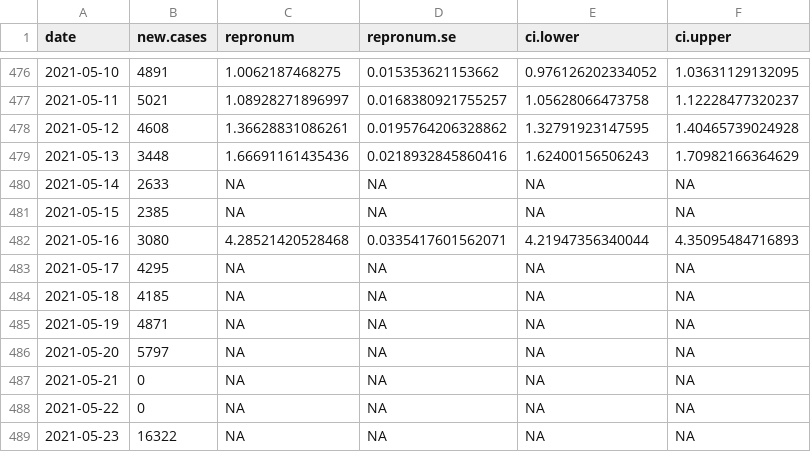
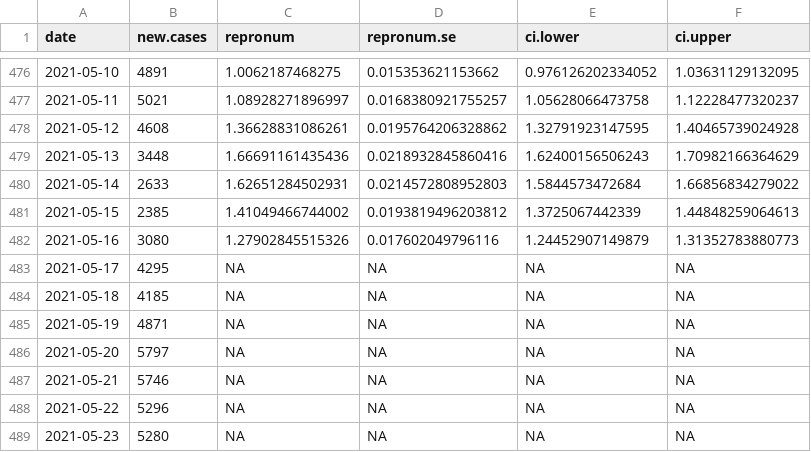
Before and after one commit to Stochastik-TU-Ilmenau/COVID-19, a CSV file: data/estimates/Indonesia_JHU_R.csv, drawn as a sheet; only a part is shown, gaps mark what is left out.

```diff
--- a/data/estimates/Indonesia_JHU_R.csv
+++ b/data/estimates/Indonesia_JHU_R.csv
@@ -479,5 +479,5 @@
 2021-05-13,3448,1.66691161435436,0.0218932845860416,1.62400156506243,1.70982166364629
-2021-05-14,2633,NA,NA,NA,NA
-2021-05-15,2385,NA,NA,NA,NA
-2021-05-16,3080,4.28521420528468,0.0335417601562071,4.21947356340044,4.35095484716893
+2021-05-14,2633,1.62651284502931,0.0214572808952803,1.5844573472684,1.66856834279022
+2021-05-15,2385,1.41049466744002,0.0193819496203812,1.3725067442339,1.44848259064613
+2021-05-16,3080,1.27902845515326,0.017602049796116,1.24452907149879,1.31352783880773
 2021-05-17,4295,NA,NA,NA,NA
@@ -486,4 +486,4 @@
 2021-05-20,5797,NA,NA,NA,NA
-2021-05-21,0,NA,NA,NA,NA
-2021-05-22,0,NA,NA,NA,NA
-2021-05-23,16322,NA,NA,NA,NA
+2021-05-21,5746,NA,NA,NA,NA
+2021-05-22,5296,NA,NA,NA,NA
+2021-05-23,5280,NA,NA,NA,NA
```
Also changed, not shown: data/estimates/France_JHU_R.csv, data/estimates/US_JHU_R.csv, 4 other files.
